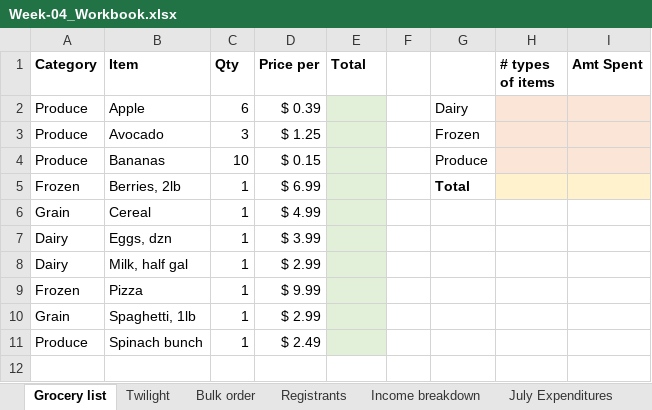
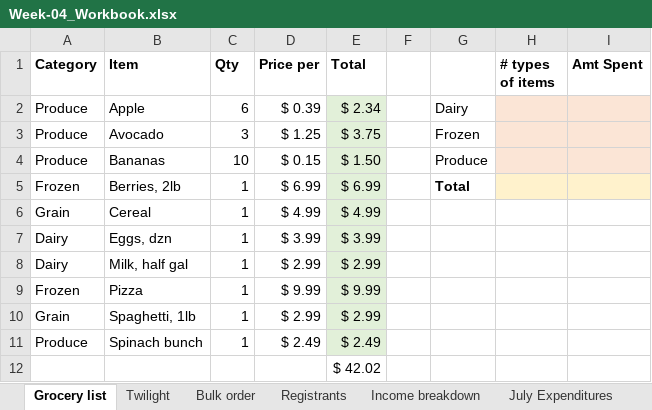
Before and after one commit to mtruongg/2022-workshop-excel, an Excel workbook: Week-04/Week-04_Workbook.xlsx, sheet Grocery list, drawn as a sheet; values as stored, in another font and other column widths than the file's, no borders; the diff names each change by its address in the sheet, - before the commit and + after, or states it on an @@ line.

Commit message:
Another small fix on Week4 workbook

```diff
--- a/Week-04/Week-04_Workbook.xlsx (sheet Grocery list)
+++ b/Week-04/Week-04_Workbook.xlsx (sheet Grocery list)
-E2 (Total): (empty)
+E2 (Total): $ 2.34
-E3 (Total): (empty)
+E3 (Total): $ 3.75
-E4 (Total): (empty)
+E4 (Total): $ 1.50
-E5 (Total): (empty)
+E5 (Total): $ 6.99
-E6 (Total): (empty)
+E6 (Total): $ 4.99
-E7 (Total): (empty)
+E7 (Total): $ 3.99
-E8 (Total): (empty)
+E8 (Total): $ 2.99
-E9 (Total): (empty)
+E9 (Total): $ 9.99
-E10 (Total): (empty)
+E10 (Total): $ 2.99
-E11 (Total): (empty)
+E11 (Total): $ 2.49
+row 12:  |  |  |  | $ 42.02
```
